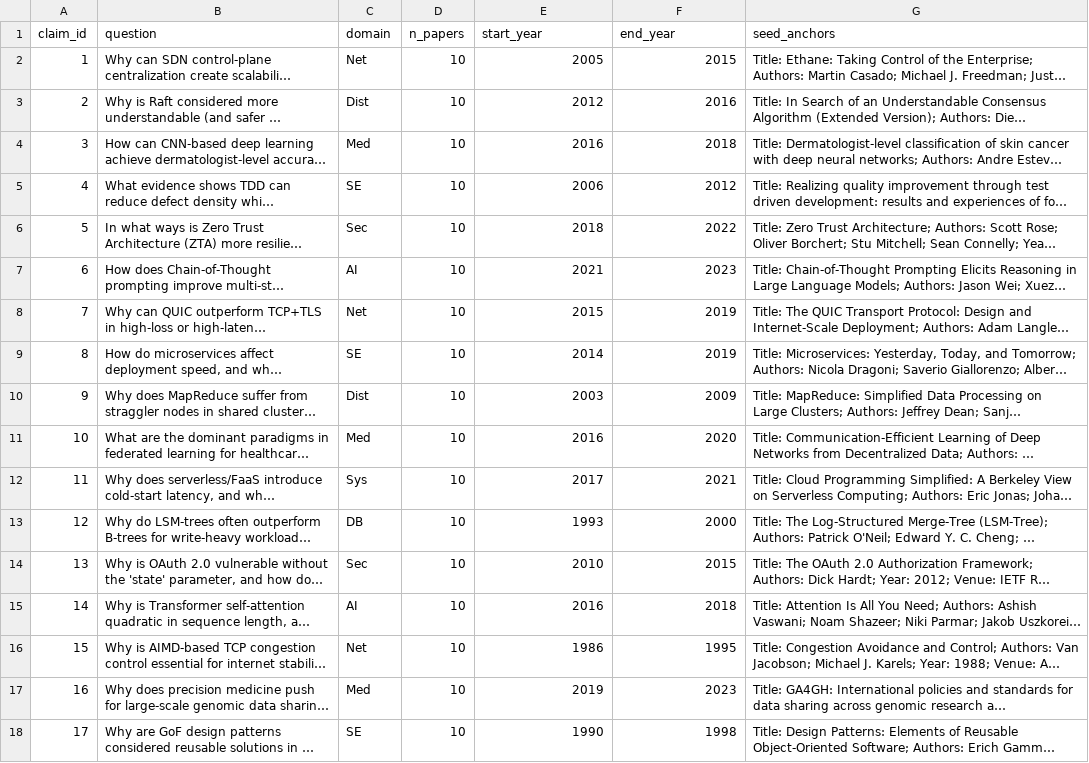
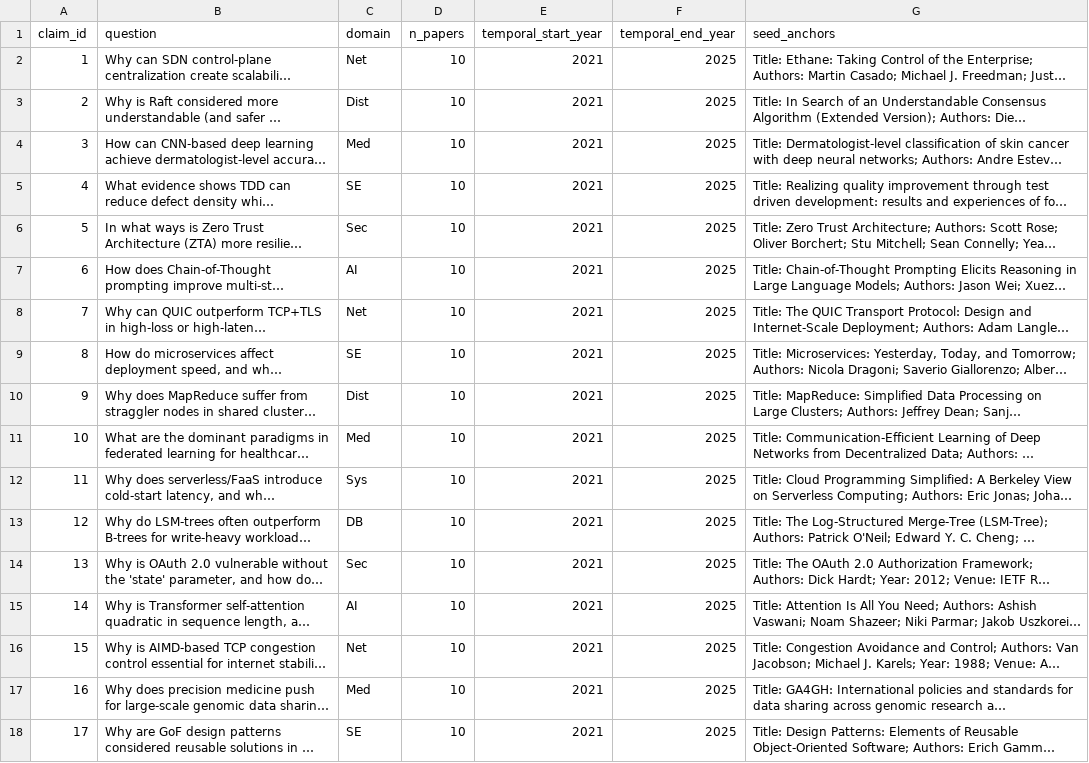
Before and after one commit to Zerichen/Citation-Hallucination, a CSV file: data/claims.csv, drawn as a sheet; only a part is shown; long unchanged cells end in …; the diff covers the shown part only; the diff names each change by its address in the sheet, - before the commit and + after, or states it on an @@ line.

Commit message:
Set temporal window to 2021-2025
Standardize temporal start/end years to 2021-2025 for all claims.

```diff
--- a/data/claims.csv
+++ b/data/claims.csv
-E1: start_year
+E1: temporal_start_year
-F1: end_year
+F1: temporal_end_year
-E2 (temporal_start_year): 2005
+E2 (temporal_start_year): 2021
-F2 (temporal_end_year): 2015
+F2 (temporal_end_year): 2025
-E3 (temporal_start_year): 2012
+E3 (temporal_start_year): 2021
-F3 (temporal_end_year): 2016
+F3 (temporal_end_year): 2025
-E4 (temporal_start_year): 2016
+E4 (temporal_start_year): 2021
-F4 (temporal_end_year): 2018
+F4 (temporal_end_year): 2025
-E5 (temporal_start_year): 2006
+E5 (temporal_start_year): 2021
-F5 (temporal_end_year): 2012
+F5 (temporal_end_year): 2025
-E6 (temporal_start_year): 2018
+E6 (temporal_start_year): 2021
-F6 (temporal_end_year): 2022
+F6 (temporal_end_year): 2025
-F7 (temporal_end_year): 2023
+F7 (temporal_end_year): 2025
-E8 (temporal_start_year): 2015
+E8 (temporal_start_year): 2021
-F8:F9 (temporal_end_year): 2019
+F8:F9 (temporal_end_year): 2025
-E9 (temporal_start_year): 2014
+E9 (temporal_start_year): 2021
-E10 (temporal_start_year): 2003
+E10 (temporal_start_year): 2021
-F10 (temporal_end_year): 2009
+F10 (temporal_end_year): 2025
-E11 (temporal_start_year): 2016
+E11 (temporal_start_year): 2021
-F11 (temporal_end_year): 2020
+F11 (temporal_end_year): 2025
-E12 (temporal_start_year): 2017
+E12 (temporal_start_year): 2021
-F12 (temporal_end_year): 2021
+F12 (temporal_end_year): 2025
-E13 (temporal_start_year): 1993
+E13 (temporal_start_year): 2021
-F13 (temporal_end_year): 2000
+F13 (temporal_end_year): 2025
-E14 (temporal_start_year): 2010
+E14 (temporal_start_year): 2021
-F14 (temporal_end_year): 2015
+F14 (temporal_end_year): 2025
-E15 (temporal_start_year): 2016
+E15 (temporal_start_year): 2021
-F15 (temporal_end_year): 2018
+F15 (temporal_end_year): 2025
-E16 (temporal_start_year): 1986
+E16 (temporal_start_year): 2021
-F16 (temporal_end_year): 1995
+F16 (temporal_end_year): 2025
-E17 (temporal_start_year): 2019
+E17 (temporal_start_year): 2021
-F17 (temporal_end_year): 2023
+F17 (temporal_end_year): 2025
-E18 (temporal_start_year): 1990
+E18 (temporal_start_year): 2021
-F18 (temporal_end_year): 1998
+F18 (temporal_end_year): 2025
```
Also changed, not shown: 6 edited cells elsewhere in this file.
